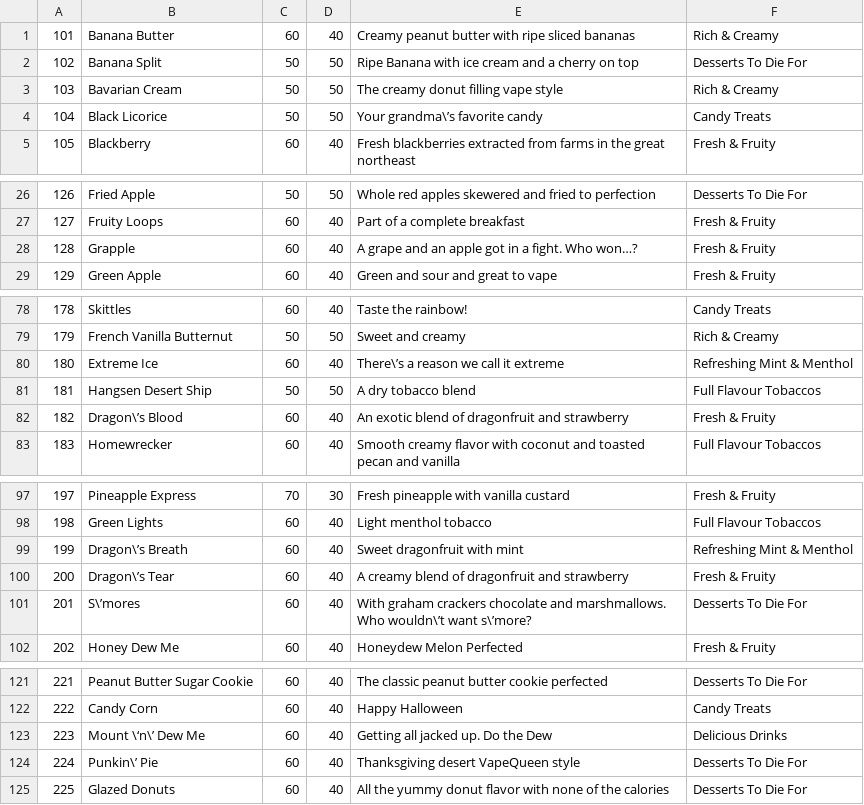
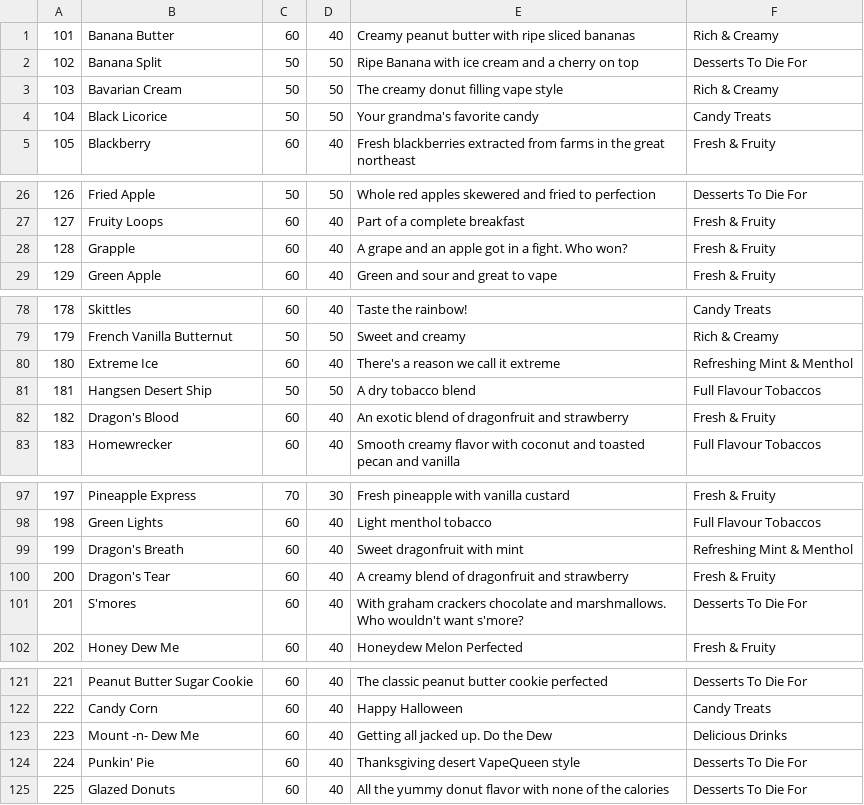
Before and after one commit to 0bs3n/KioskTemplate, a CSV file: app/src/main/res/raw/artesian_juices.csv, drawn as a sheet; only a part is shown, gaps mark what is left out; the diff covers the shown part only; the diff names each change by its address in the sheet, - before the commit and + after, or states it on an @@ line.

```diff
--- a/app/src/main/res/raw/artesian_juices.csv
+++ b/app/src/main/res/raw/artesian_juices.csv
-E4: Your grandma\’s favorite candy
+E4: Your grandma's favorite candy
-E28: …fight. Who won…?
+E28: …fight. Who won?
-E80: There\’s a reason we call it extreme
+E80: There's a reason we call it extreme
-B82: Dragon\’s Blood
+B82: Dragon's Blood
-B99: Dragon\’s Breath
+B99: Dragon's Breath
-B100: Dragon\’s Tear
+B100: Dragon's Tear
-B101: S\’mores
+B101: S'mores
-E101: …marshmallows. Who wouldn\’t want s\’more?
+E101: …marshmallows. Who wouldn't want s'more?
-B123: Mount \‘n\’ Dew Me
+B123: Mount -n- Dew Me
-B124: Punkin\’ Pie
+B124: Punkin' Pie
```
Also changed, not shown: 2 edited cells elsewhere in this file, app/src/main/res/raw/premium_juices.csv, 1 other file.
